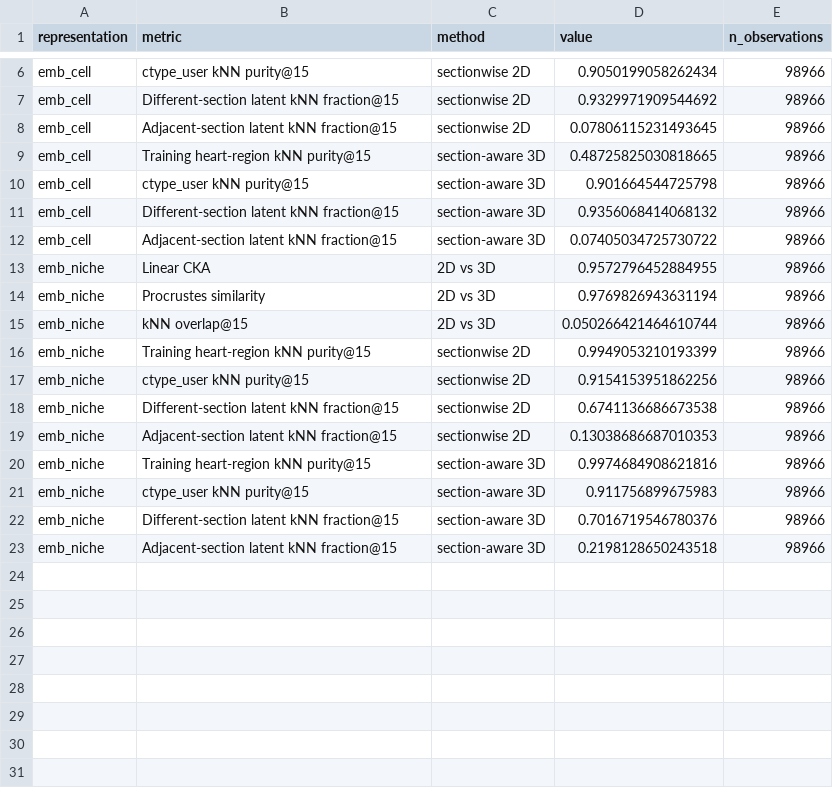
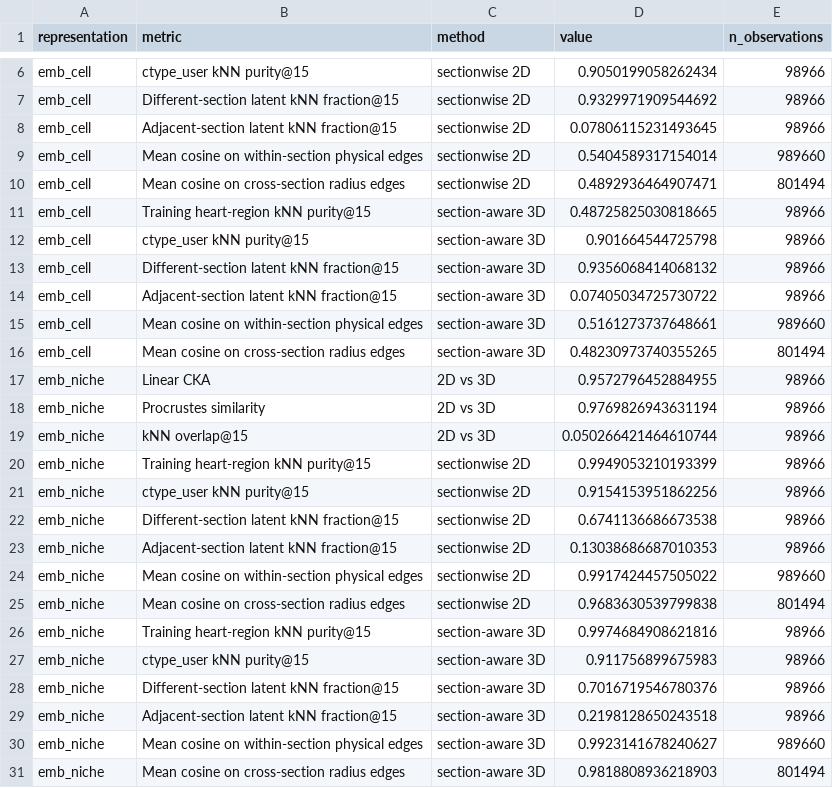
Before and after one commit to Ganten-Hornby/gsMap3D, a TSV file: analysis/revision_graph_3d/comparisons/mouse_e115_heart_2d_vs_3d/embedding_comparison_metrics.tsv, drawn as a sheet; only a part is shown, gaps mark what is left out.

Commit message:
Add physical edge evaluation for E11.5

```diff
--- a/analysis/revision_graph_3d/comparisons/mouse_e115_heart_2d_vs_3d/embedding_comparison_metrics.tsv
+++ b/analysis/revision_graph_3d/comparisons/mouse_e115_heart_2d_vs_3d/embedding_comparison_metrics.tsv
@@ -8,2 +8,4 @@ emb_cell	Different-section latent kNN fraction@15	sectionwise 2D	0.9329971909544
 emb_cell	Adjacent-section latent kNN fraction@15	sectionwise 2D	0.07806115231493645	98966
+emb_cell	Mean cosine on within-section physical edges	sectionwise 2D	0.5404589317154014	989660
+emb_cell	Mean cosine on cross-section radius edges	sectionwise 2D	0.4892936464907471	801494
 emb_cell	Training heart-region kNN purity@15	section-aware 3D	0.48725825030818665	98966
@@ -12,2 +14,4 @@ emb_cell	Different-section latent kNN fraction@15	section-aware 3D	0.93560684140
 emb_cell	Adjacent-section latent kNN fraction@15	section-aware 3D	0.07405034725730722	98966
+emb_cell	Mean cosine on within-section physical edges	section-aware 3D	0.5161273737648661	989660
+emb_cell	Mean cosine on cross-section radius edges	section-aware 3D	0.48230973740355265	801494
 emb_niche	Linear CKA	2D vs 3D	0.9572796452884955	98966
@@ -19,2 +23,4 @@ emb_niche	Different-section latent kNN fraction@15	sectionwise 2D	0.674113668667
 emb_niche	Adjacent-section latent kNN fraction@15	sectionwise 2D	0.13038686687010353	98966
+emb_niche	Mean cosine on within-section physical edges	sectionwise 2D	0.9917424457505022	989660
+emb_niche	Mean cosine on cross-section radius edges	sectionwise 2D	0.9683630539799838	801494
 emb_niche	Training heart-region kNN purity@15	section-aware 3D	0.9974684908621816	98966
@@ -23 +29,3 @@ emb_niche	Different-section latent kNN fraction@15	section-aware 3D	0.7016719546
 emb_niche	Adjacent-section latent kNN fraction@15	section-aware 3D	0.2198128650243518	98966
+emb_niche	Mean cosine on within-section physical edges	section-aware 3D	0.9923141678240627	989660
+emb_niche	Mean cosine on cross-section radius edges	section-aware 3D	0.9818808936218903	801494
```
Also changed, not shown: 11 other files.
